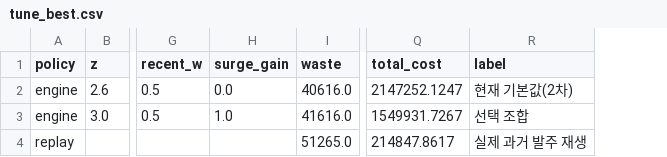
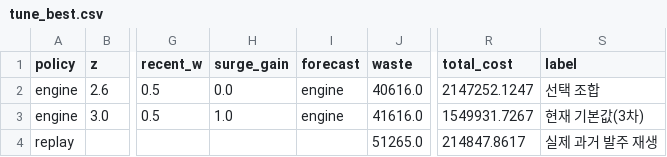
Before and after one commit to Ryulha/hackathon-team6, a CSV file: analysis/tune_best.csv, drawn as a sheet; only a part is shown, gaps mark what is left out; addresses are those after the commit; the diff names each change by its address in the sheet, - before the commit and + after, or states it on an @@ line.

```diff
--- a/analysis/tune_best.csv
+++ b/analysis/tune_best.csv
+column I (forecast), rows 2-3: engine | engine
-S2 (label): 현재 기본값(2차)
+S2 (label): 선택 조합
-S3 (label): 선택 조합
+S3 (label): 현재 기본값(3차)
```
Also changed, not shown: analysis/tune_results.csv, 20 other files.
